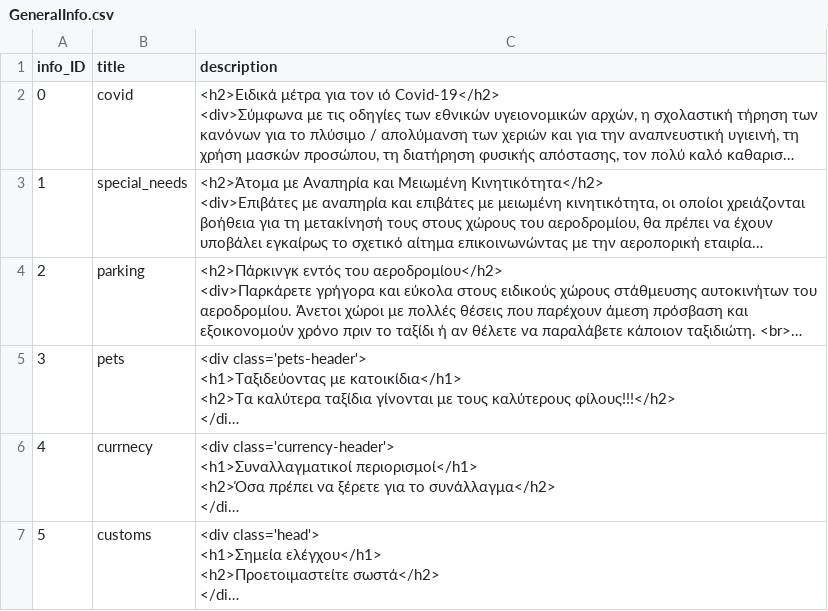
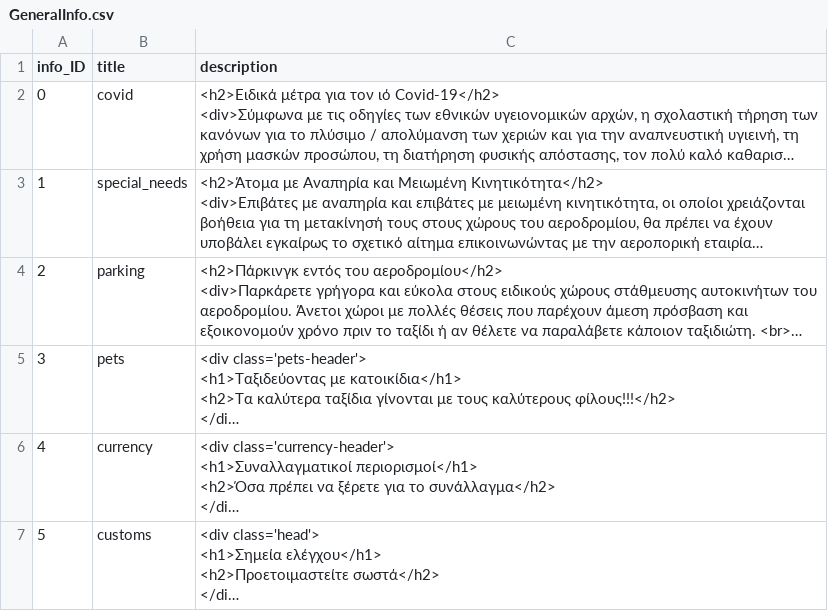
Before and after one commit to KonnieTh/Airport, a CSV file: Front-end/data/GeneralInfo.csv, drawn as a sheet; long unchanged cells end in …; the diff names each change by its address in the sheet, - before the commit and + after, or states it on an @@ line.

Commit message:
Update GeneralInfo.csv

```diff
--- a/Front-end/data/GeneralInfo.csv
+++ b/Front-end/data/GeneralInfo.csv
-B6 (title): currnecy
+B6 (title): currency
```
